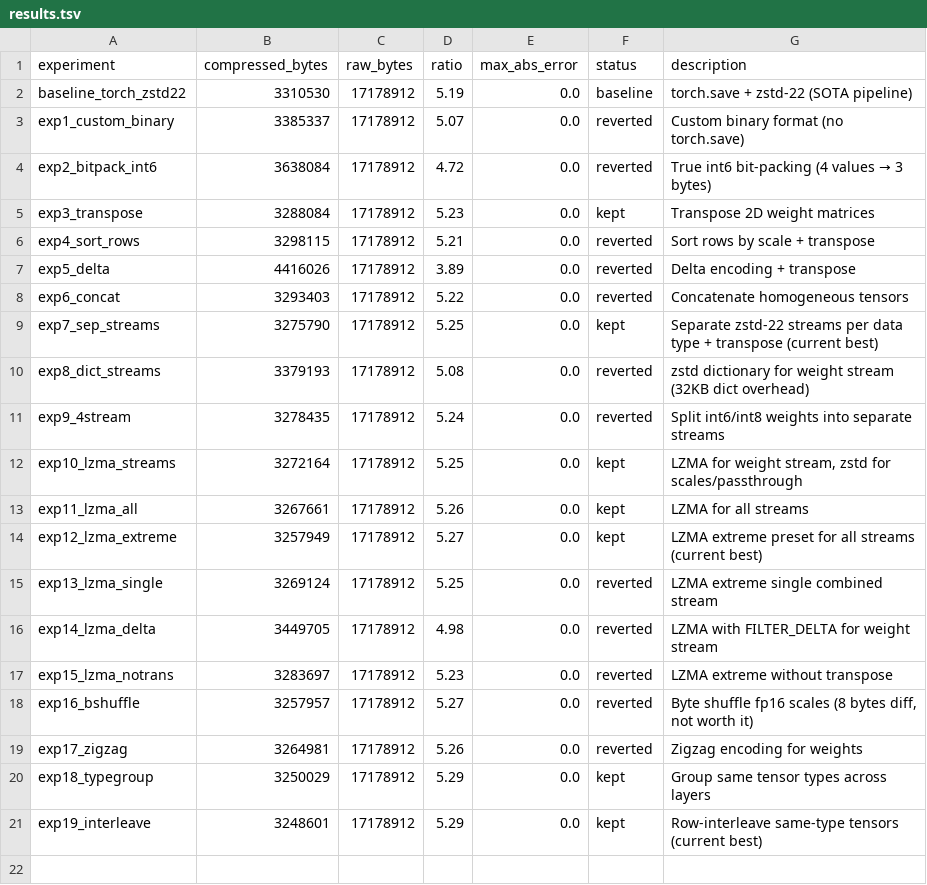
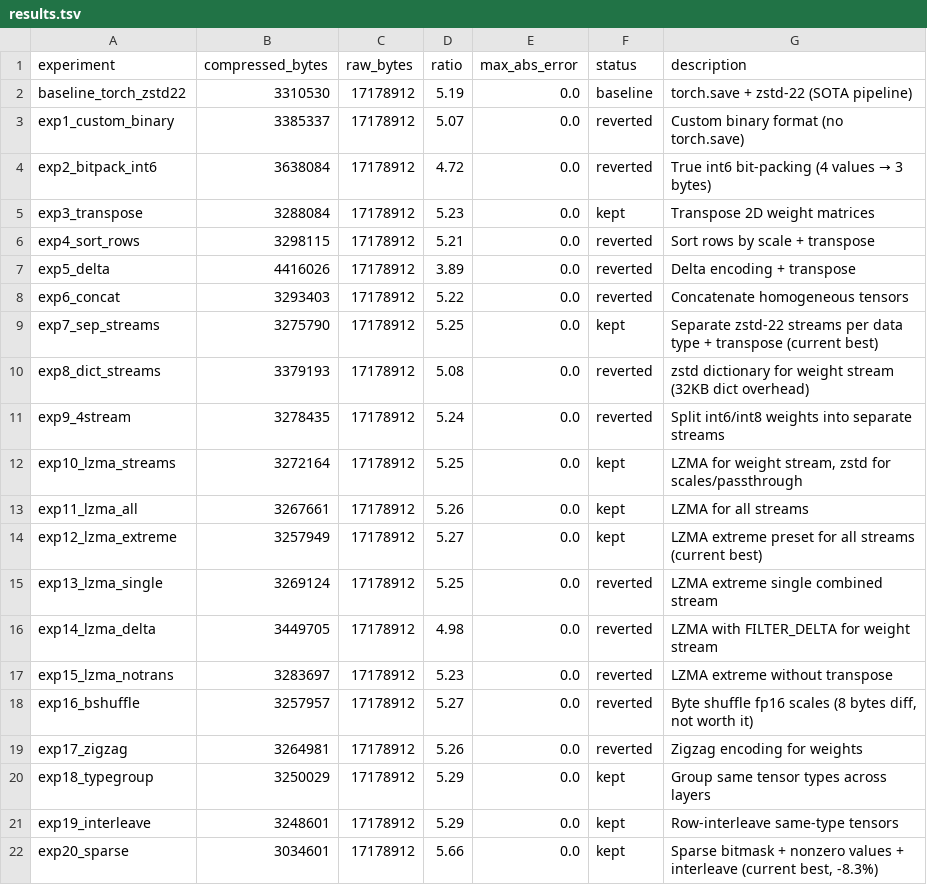
Before and after one commit to joyceyan/serialization_playground, a TSV file: results.tsv, drawn as a sheet.

Commit message:
Log exp 20: MASSIVE WIN — sparse encoding at 3,034,601 bytes (-8.3%)

```diff
--- a/results.tsv
+++ b/results.tsv
@@ -20,2 +20,3 @@ exp17_zigzag	3264981	17178912	5.26	0.0	reverted	Zigzag encoding for weights
 exp18_typegroup	3250029	17178912	5.29	0.0	kept	Group same tensor types across layers
-exp19_interleave	3248601	17178912	5.29	0.0	kept	Row-interleave same-type tensors (current best)
+exp19_interleave	3248601	17178912	5.29	0.0	kept	Row-interleave same-type tensors
+exp20_sparse	3034601	17178912	5.66	0.0	kept	Sparse bitmask + nonzero values + interleave (current best, -8.3%)
```
Also changed, not shown: 1 other file.
